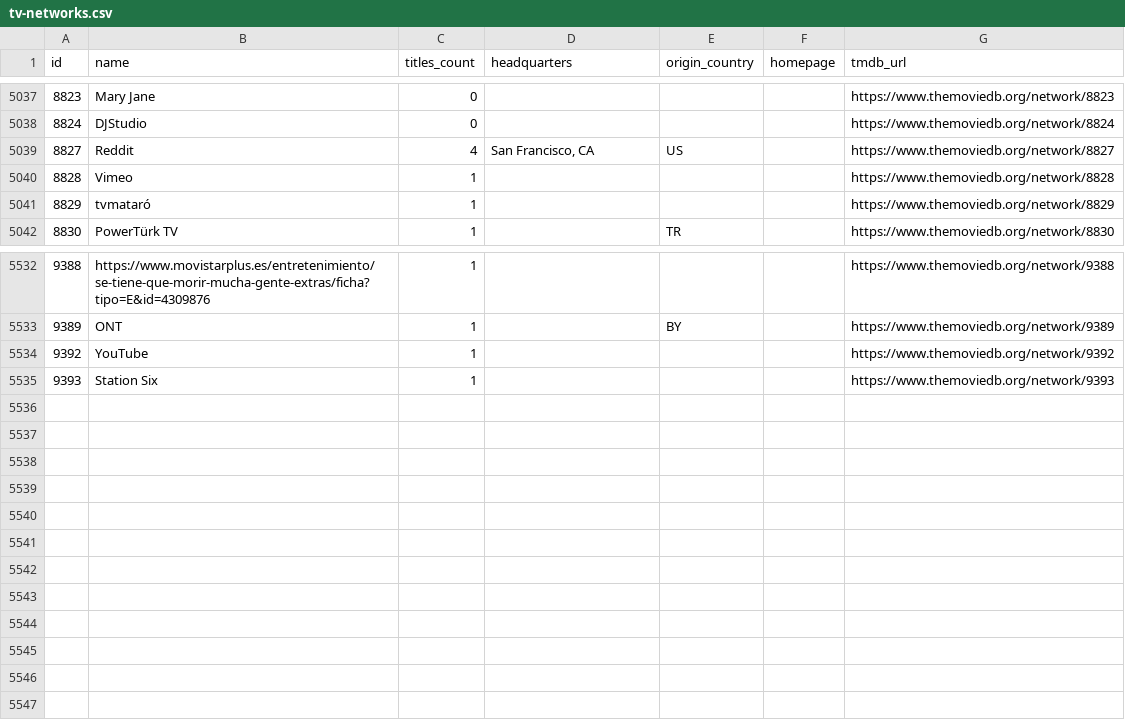
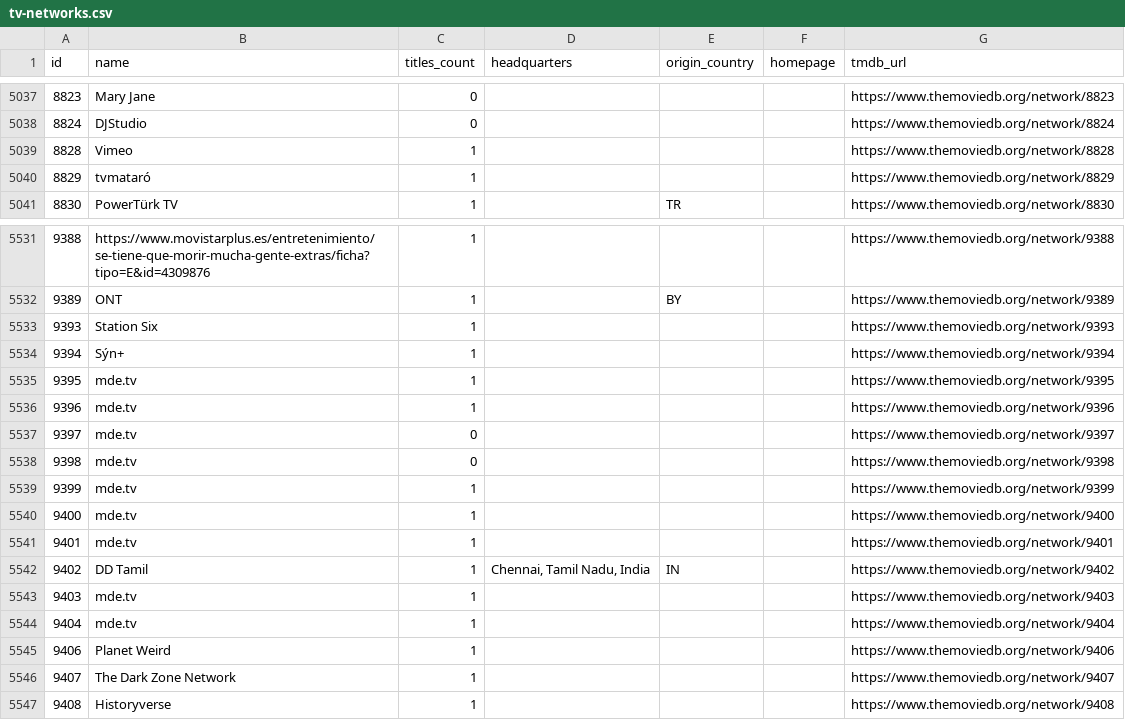
Before and after one commit to davecollections/tmdb-id-lookup, a CSV file: data/tv-networks.csv, drawn as a sheet; only a part is shown, gaps mark what is left out.

```diff
--- a/data/tv-networks.csv
+++ b/data/tv-networks.csv
@@ -5038,3 +5038,2 @@ id,name,titles_count,headquarters,origin_country,homepage,tmdb_url
 8824,DJStudio,0,,,,https://www.themoviedb.org/network/8824
-8827,Reddit,4,"San Francisco, CA",US,,https://www.themoviedb.org/network/8827
 8828,Vimeo,1,,,,https://www.themoviedb.org/network/8828
@@ -5533,3 +5532,16 @@ id,name,titles_count,headquarters,origin_country,homepage,tmdb_url
 9389,ONT,1,,BY,,https://www.themoviedb.org/network/9389
-9392,YouTube,1,,,,https://www.themoviedb.org/network/9392
 9393,Station Six,1,,,,https://www.themoviedb.org/network/9393
+9394,Sýn+,1,,,,https://www.themoviedb.org/network/9394
+9395,mde.tv,1,,,,https://www.themoviedb.org/network/9395
+9396,mde.tv,1,,,,https://www.themoviedb.org/network/9396
+9397,mde.tv,0,,,,https://www.themoviedb.org/network/9397
+9398,mde.tv,0,,,,https://www.themoviedb.org/network/9398
+9399,mde.tv,1,,,,https://www.themoviedb.org/network/9399
+9400,mde.tv,1,,,,https://www.themoviedb.org/network/9400
+9401,mde.tv,1,,,,https://www.themoviedb.org/network/9401
+9402,DD Tamil,1,"Chennai, Tamil Nadu, India",IN,,https://www.themoviedb.org/network/9402
+9403,mde.tv,1,,,,https://www.themoviedb.org/network/9403
+9404,mde.tv,1,,,,https://www.themoviedb.org/network/9404
+9406,Planet Weird,1,,,,https://www.themoviedb.org/network/9406
+9407,The Dark Zone Network,1,,,,https://www.themoviedb.org/network/9407
+9408,Historyverse,1,,,,https://www.themoviedb.org/network/9408
```
Also changed, not shown: 3 other files.
